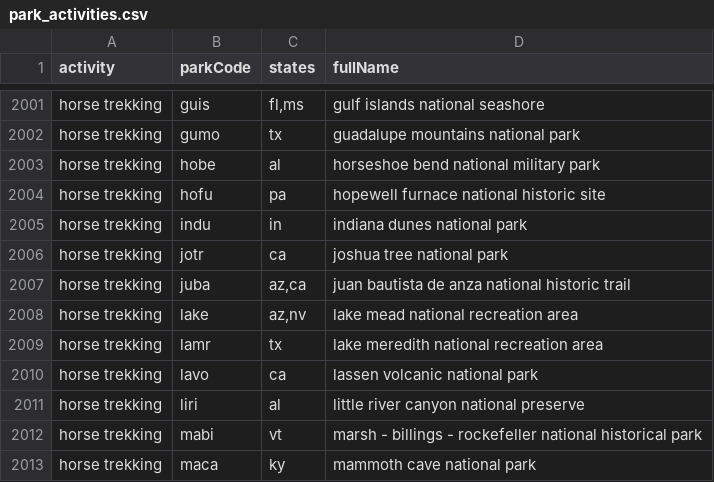
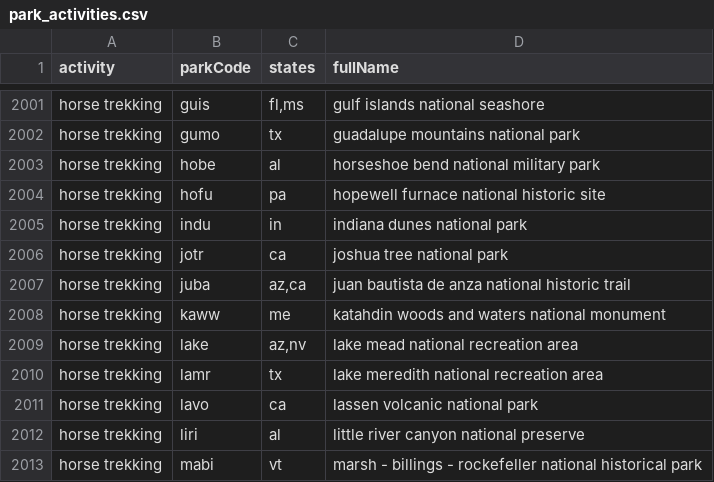
Before and after one commit to jeccalong/NPS_Mortality_Analysis, a CSV file: Data/park_activities.csv, drawn as a sheet; only a part is shown, gaps mark what is left out; the shorter side is filled out with more unchanged rows; the diff names each change by its address in the sheet, - before the commit and + after, or states it on an @@ line.

Commit message:
Obtained, normalized, cleaned geo data

```diff
--- a/Data/park_activities.csv
+++ b/Data/park_activities.csv
+row 2008: horse trekking | kaww | me | katahdin woods and waters national monument
```
Also changed, not shown: 10 other files.
